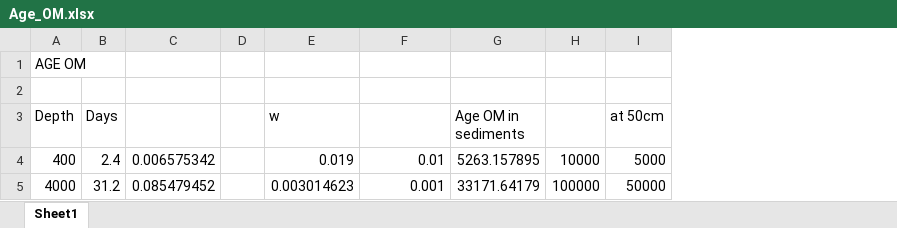
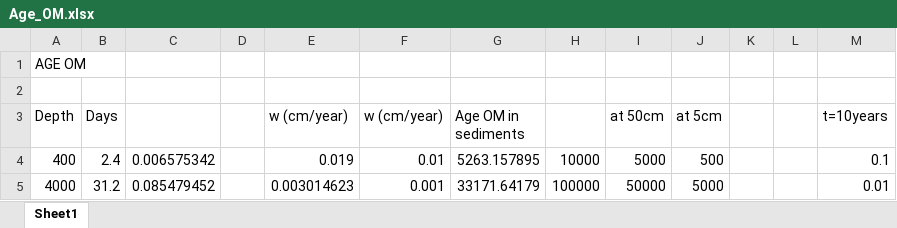
Before and after one commit to DomHu/benthic-model, an Excel workbook: TeX/figures/OM_reactivity/Age_OM.xlsx, sheet Sheet1, drawn as a sheet; values as stored, in another font and other column widths than the file's, no borders; the diff names each change by its address in the sheet, - before the commit and + after, or states it on an @@ line.

```diff
--- a/TeX/figures/OM_reactivity/Age_OM.xlsx (sheet Sheet1)
+++ b/TeX/figures/OM_reactivity/Age_OM.xlsx (sheet Sheet1)
+column J (at 5cm), rows 4-5: 500 | 5000
+column K, empty
+column L, empty
+column M (t=10years), rows 4-5: 0.1 | 0.01
-E3: w
+E3: w (cm/year)
-F3: (empty)
+F3: w (cm/year)
```
Also changed, not shown: TeX/Diffusion_coefficients.xlsx, TeX/P_related_coeffs.xlsx, 10 other files.
